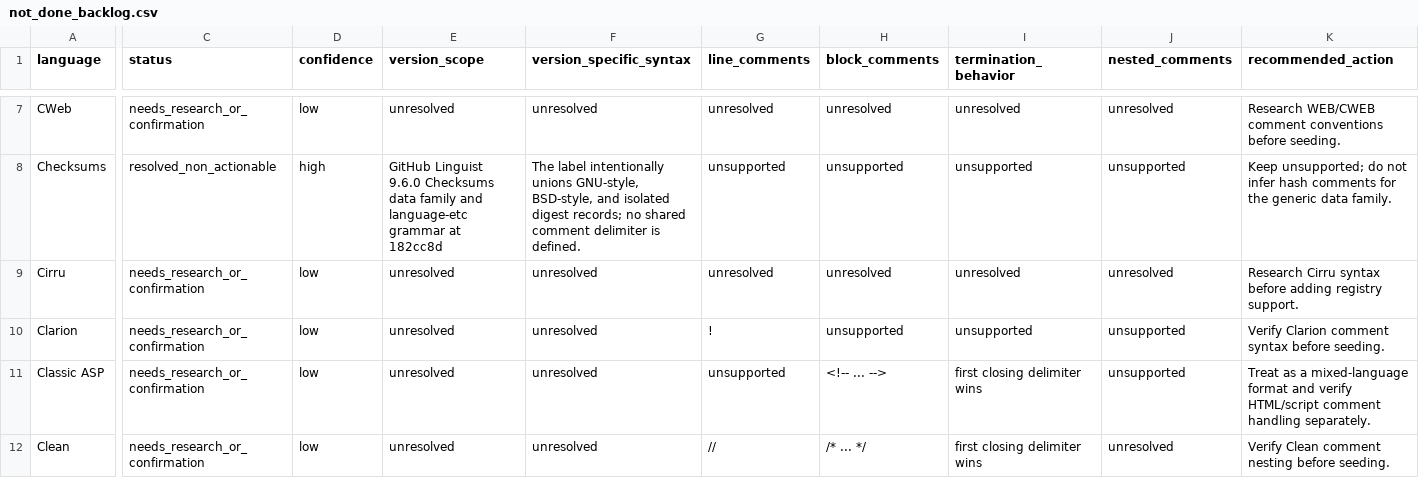
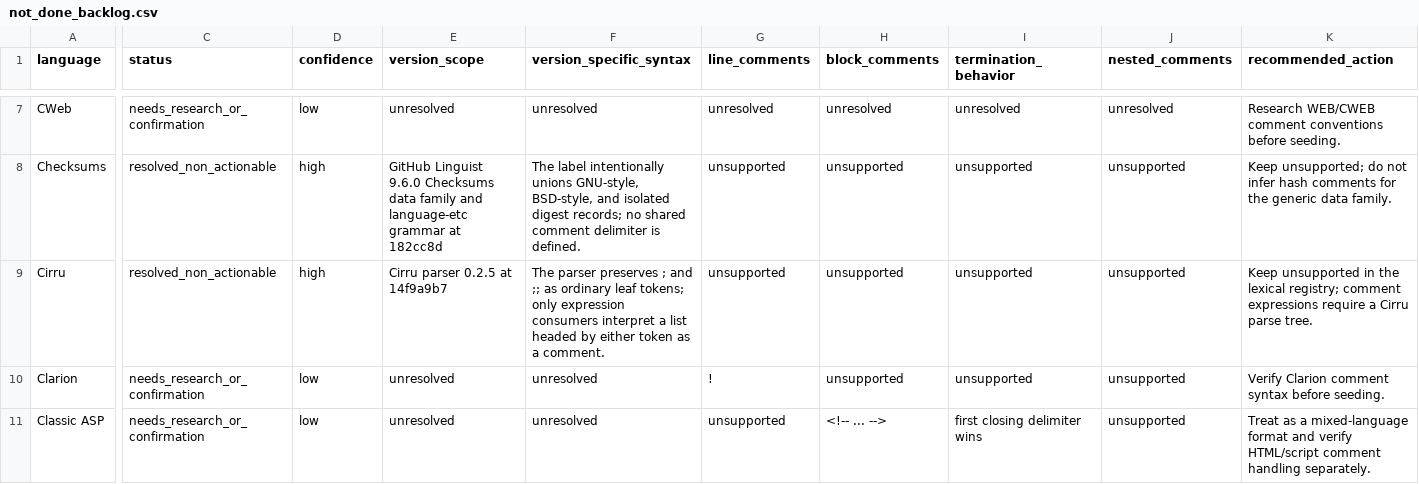
Before and after one commit to jkatzy/ML4SE-toolkit, a CSV file: docs/comment_research/not_done_backlog.csv, drawn as a sheet; only a part is shown, gaps mark what is left out; the shorter side is filled out with more unchanged rows; the diff covers the shown part only; the diff names each change by its address in the sheet, - before the commit and + after, or states it on an @@ line.

Commit message:
Document Cirru comment status

```diff
--- a/docs/comment_research/not_done_backlog.csv
+++ b/docs/comment_research/not_done_backlog.csv
-C9 (status): needs_research_or_confirmation
+C9 (status): resolved_non_actionable
-D9 (confidence): low
+D9 (confidence): high
-E9 (version_scope): unresolved
+E9 (version_scope): Cirru parser 0.2.5 at 14f9a9b7
-F9 (version_specific_syntax): unresolved
+F9 (version_specific_syntax): The parser preserves ; and ;; as ordinary leaf tokens; only expression consumers interpret a list headed by either token as a comment.
-G9 (line_comments): unresolved
+G9 (line_comments): unsupported
-H9 (block_comments): unresolved
+H9 (block_comments): unsupported
-I9 (termination_behavior): unresolved
+I9 (termination_behavior): unsupported
-J9 (nested_comments): unresolved
+J9 (nested_comments): unsupported
-K9 (recommended_action): Research Cirru syntax before adding registry support.
+K9 (recommended_action): Keep unsupported in the lexical registry; comment expressions require a Cirru parse tree.
```
Also changed, not shown: 2 edited cells elsewhere in this file, 4 other files.
